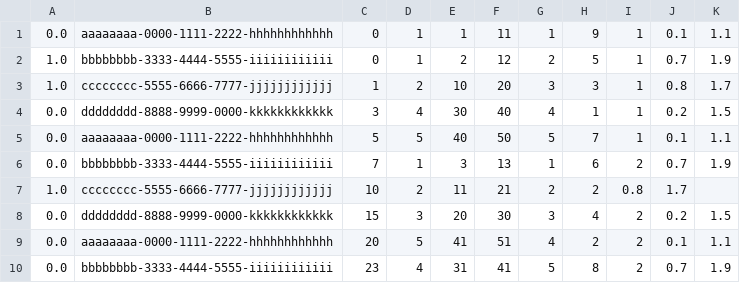
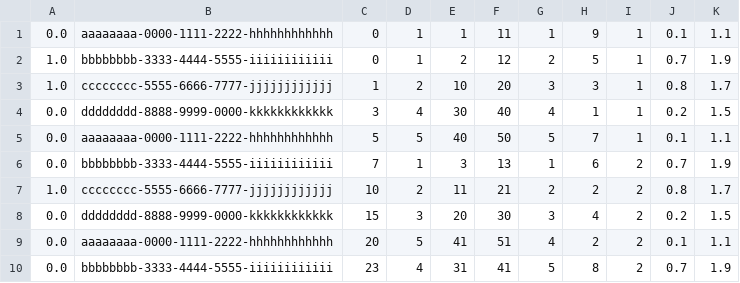
Before and after one commit to mura-s/spark-breeze-sample, a CSV file: data/train_data.csv, drawn as a sheet.

```diff
--- a/data/train_data.csv
+++ b/data/train_data.csv
@@ -6,3 +6,3 @@
 0.0,bbbbbbbb-3333-4444-5555-iiiiiiiiiiii,7,1,3,13,1,6,2,0.7,1.9
-1.0,cccccccc-5555-6666-7777-jjjjjjjjjjjj,10,2,11,21,2,2,0.8,1.7
+1.0,cccccccc-5555-6666-7777-jjjjjjjjjjjj,10,2,11,21,2,2,2,0.8,1.7
 0.0,dddddddd-8888-9999-0000-kkkkkkkkkkkk,15,3,20,30,3,4,2,0.2,1.5
```
Also changed, not shown: data/test_data.csv, 3 other files.
